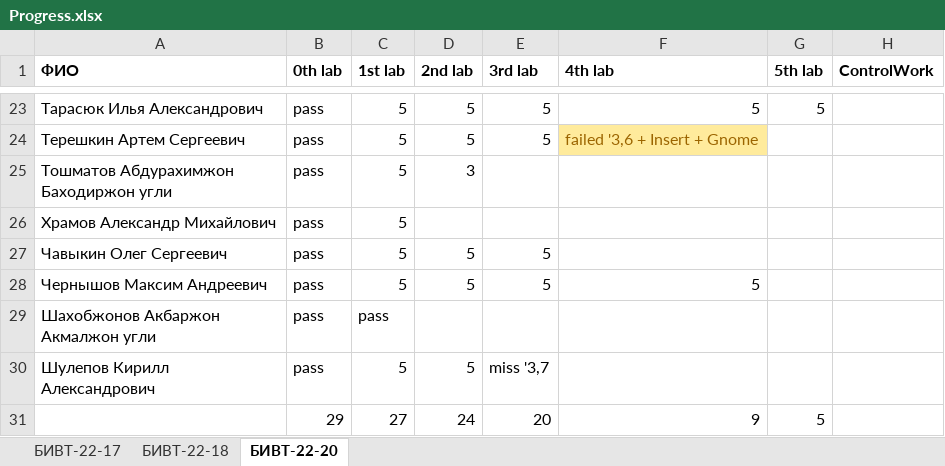
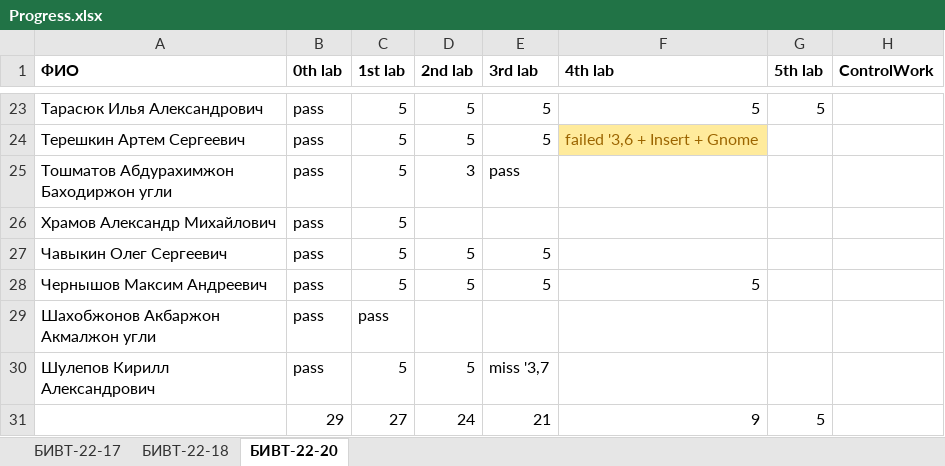
Before and after one commit to NemirovichMark/1st_Lesson, an Excel workbook: Progress.xlsx, sheet БИВТ-22-20, drawn as a sheet; only a part is shown, gaps mark what is left out; values as stored, in another font and other column widths than the file's, no borders; conditional formats not drawn; the diff names each change by its address in the sheet, - before the commit and + after, or states it on an @@ line.

Commit message:
Add files via upload

```diff
--- a/Progress.xlsx (sheet БИВТ-22-20)
+++ b/Progress.xlsx (sheet БИВТ-22-20)
-E25 (3rd lab): (empty)
+E25 (3rd lab): pass
-E31 (3rd lab): 20
+E31 (3rd lab): 21
```
